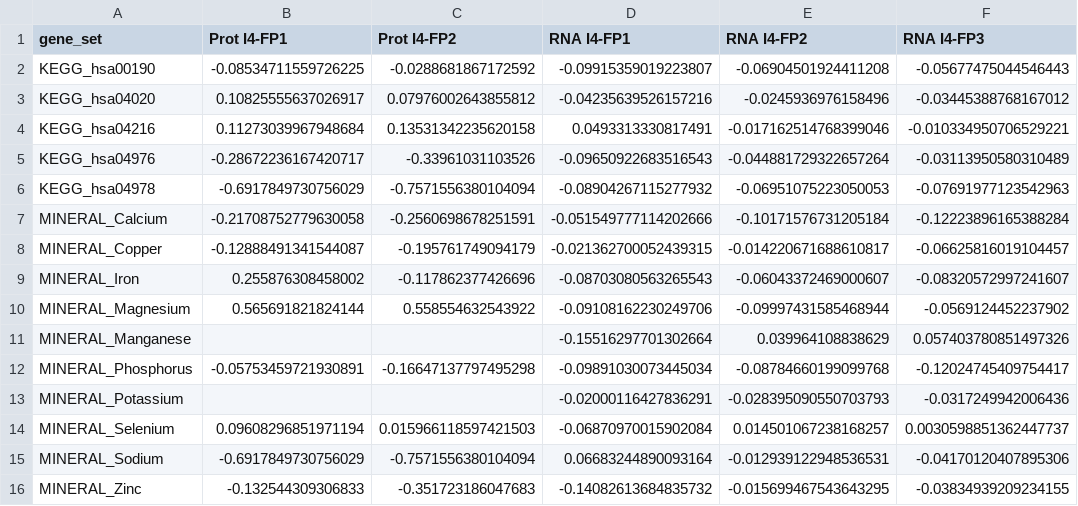
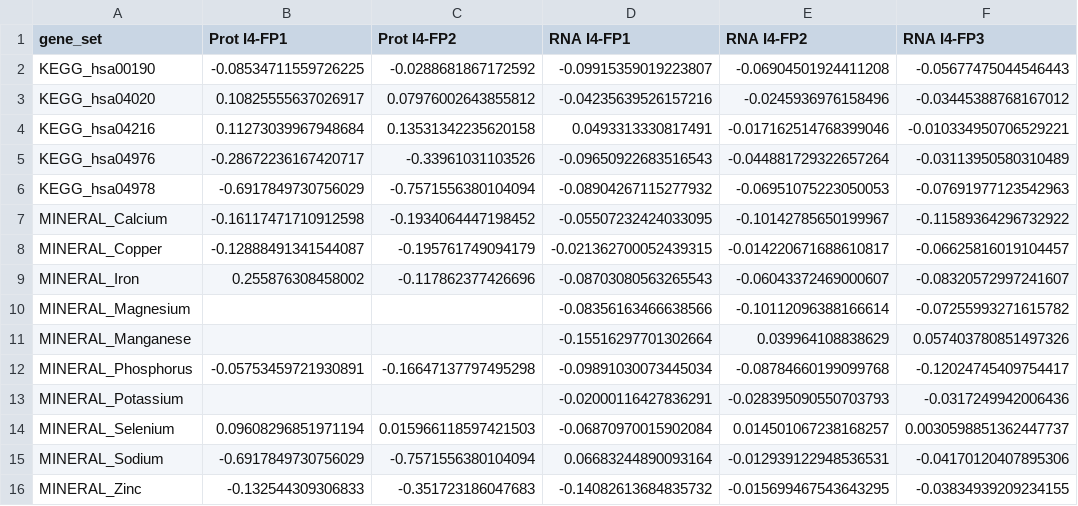
Before and after one commit to dr-richard-barker/astronaut-mineral-final, a CSV file: data/pathway_mean_log2fc.csv, drawn as a sheet.

```diff
--- a/data/pathway_mean_log2fc.csv
+++ b/data/pathway_mean_log2fc.csv
@@ -6,6 +6,6 @@ KEGG_hsa04976,-0.28672236167420717,-0.33961031103526,-0.09650922683516543,-0.044
 KEGG_hsa04978,-0.6917849730756029,-0.7571556380104094,-0.08904267115277932,-0.06951075223050053,-0.07691977123542963
-MINERAL_Calcium,-0.21708752779630058,-0.2560698678251591,-0.051549777114202666,-0.10171576731205184,-0.12223896165388284
+MINERAL_Calcium,-0.16117471710912598,-0.1934064447198452,-0.05507232424033095,-0.10142785650199967,-0.11589364296732922
 MINERAL_Copper,-0.12888491341544087,-0.195761749094179,-0.021362700052439315,-0.014220671688610817,-0.06625816019104457
 MINERAL_Iron,0.255876308458002,-0.117862377426696,-0.08703080563265543,-0.06043372469000607,-0.08320572997241607
-MINERAL_Magnesium,0.565691821824144,0.558554632543922,-0.09108162230249706,-0.09997431585468944,-0.0569124452237902
+MINERAL_Magnesium,,,-0.08356163466638566,-0.10112096388166614,-0.07255993271615782
 MINERAL_Manganese,,,-0.15516297701302664,0.039964108838629,0.057403780851497326
```
Also changed, not shown: data/cross_species_tissue_pathway.csv, data/gsea_results.csv, 55 other files.
